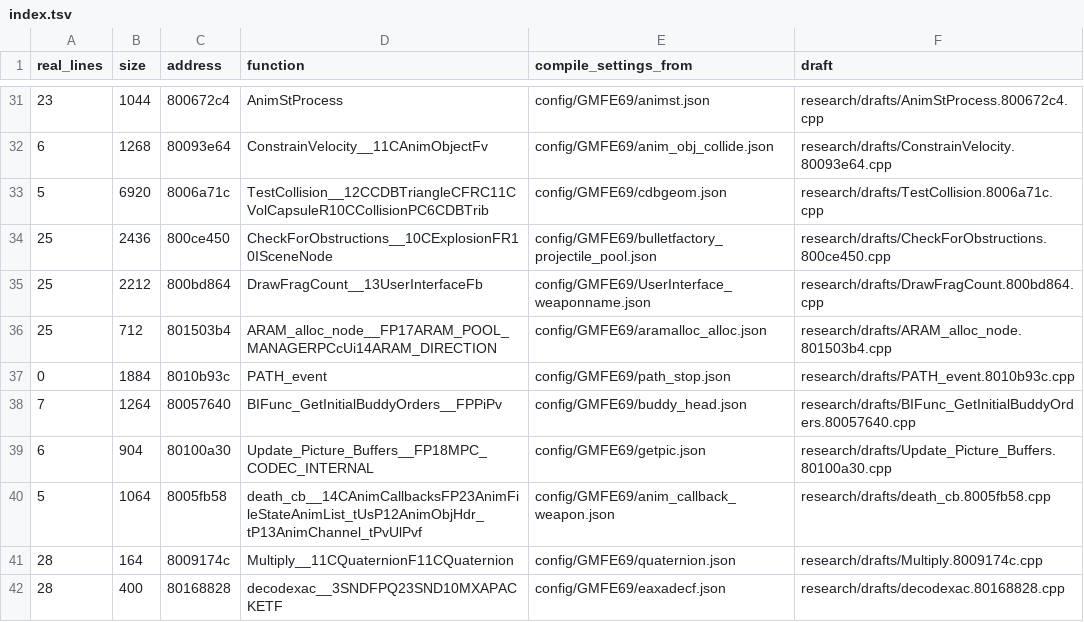
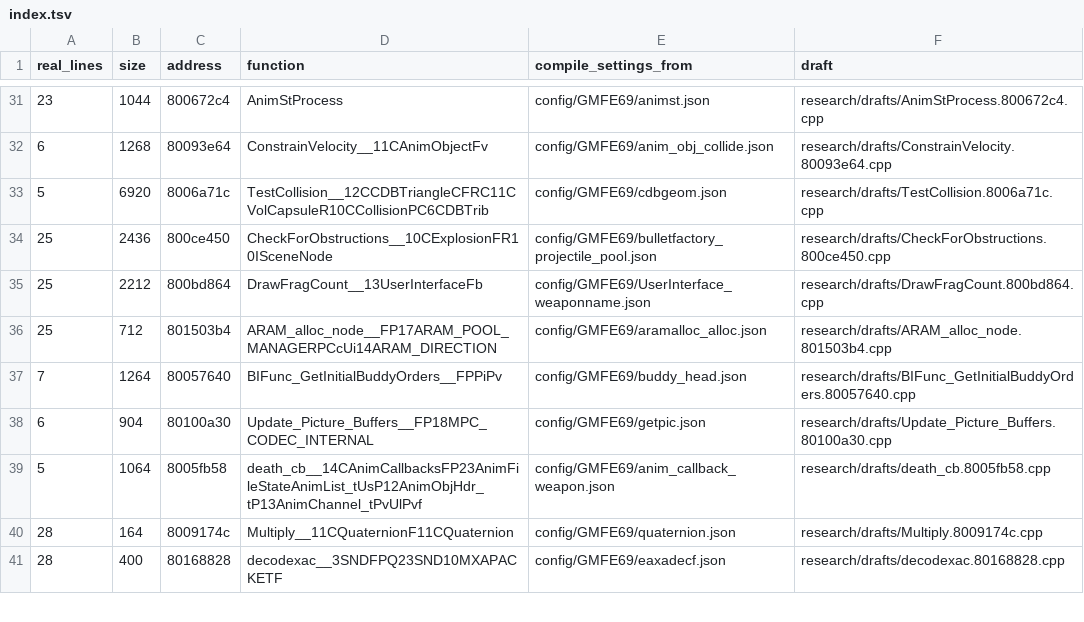
Before and after one commit to kyleckroeger/moh-frontline-decomp, a TSV file: research/drafts/index.tsv, drawn as a sheet; only a part is shown, gaps mark what is left out.

```diff
--- a/research/drafts/index.tsv
+++ b/research/drafts/index.tsv
@@ -36,3 +36,2 @@ real_lines	size	address	function	compile_settings_from	draft
 25	712	801503b4	ARAM_alloc_node__FP17ARAM_POOL_MANAGERPCcUi14ARAM_DIRECTION	config/GMFE69/aramalloc_alloc.json	research/drafts/ARAM_alloc_node.801503b4.cpp
-0	1884	8010b93c	PATH_event	config/GMFE69/path_stop.json	research/drafts/PATH_event.8010b93c.cpp
 7	1264	80057640	BIFunc_GetInitialBuddyOrders__FPPiPv	config/GMFE69/buddy_head.json	research/drafts/BIFunc_GetInitialBuddyOrders.80057640.cpp
```
Also changed, not shown: 11 other files.
